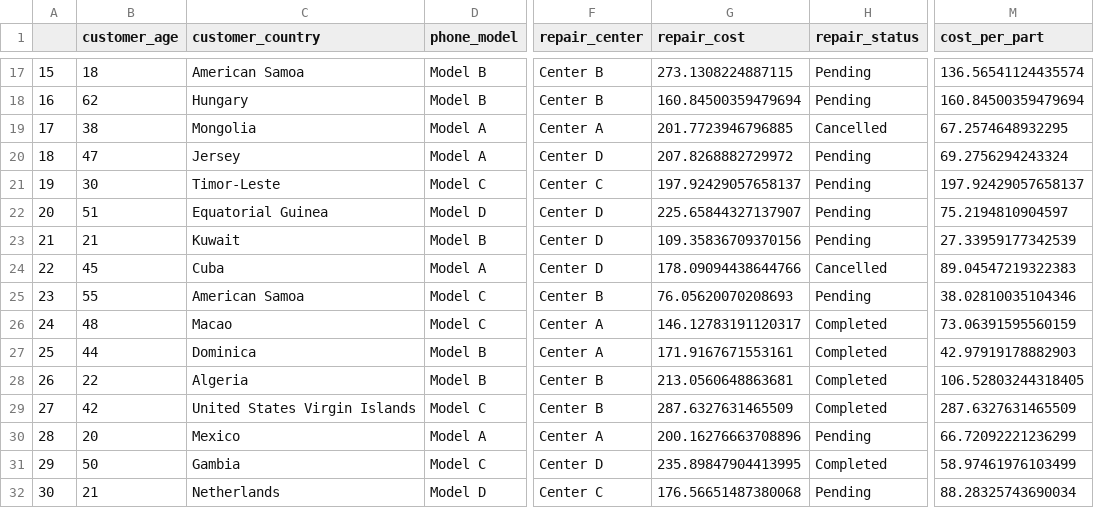
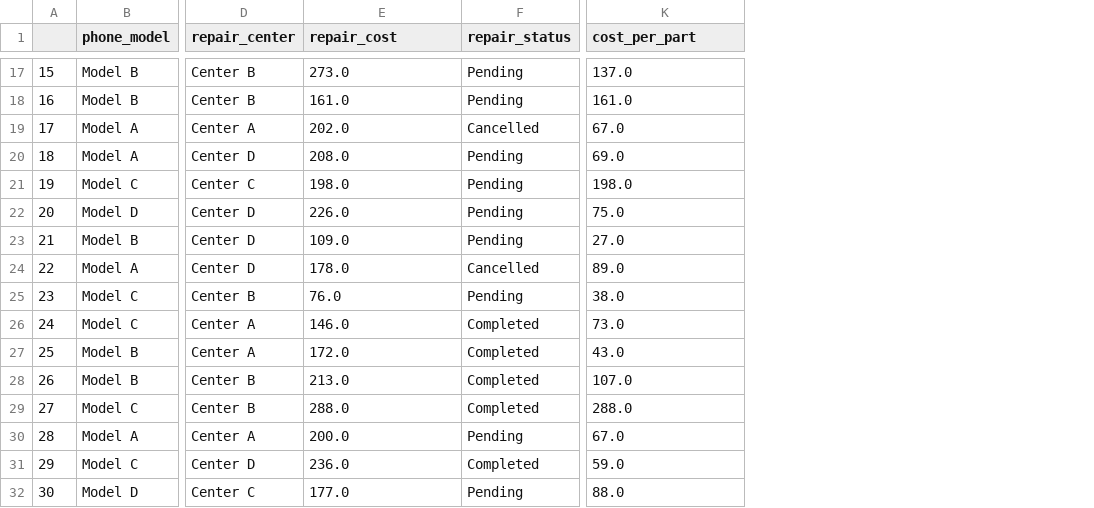
Before and after one commit to geethavani108/MLModels, a CSV file: phonedata.csv, drawn as a sheet; only a part is shown, gaps mark what is left out; removed rows and columns are numbered as before the commit, all else as after; the diff covers the shown part only; the diff names each change by its address in the sheet, - before the commit and + after, or states it on an @@ line.

```diff
--- a/phonedata.csv
+++ b/phonedata.csv
-column B (customer_age), rows 17-32: 18 | 62 | 38 | 47 | 30 | 51 | 21 | 45 | 55 | 48 | 44 | 22 | 42 | 20 | 50 | 21
-column C (customer_country), rows 17-32: American Samoa | Hungary | Mongolia | Jersey | Timor-Leste | Equatorial Guinea | Kuwait | Cuba | American Samoa | Macao | Dominica | Algeria | United States Virgin Islands | Mexico | Gambia | Netherlands
-E17 (repair_cost): 273.1308224887115
+E17 (repair_cost): 273.0
-K17 (cost_per_part): 136.56541124435574
+K17 (cost_per_part): 137.0
-E18 (repair_cost): 160.84500359479694
+E18 (repair_cost): 161.0
-K18 (cost_per_part): 160.84500359479694
+K18 (cost_per_part): 161.0
-E19 (repair_cost): 201.7723946796885
+E19 (repair_cost): 202.0
-K19 (cost_per_part): 67.2574648932295
+K19 (cost_per_part): 67.0
-E20 (repair_cost): 207.8268882729972
+E20 (repair_cost): 208.0
-K20 (cost_per_part): 69.2756294243324
+K20 (cost_per_part): 69.0
-E21 (repair_cost): 197.92429057658137
+E21 (repair_cost): 198.0
-K21 (cost_per_part): 197.92429057658137
+K21 (cost_per_part): 198.0
-E22 (repair_cost): 225.65844327137907
+E22 (repair_cost): 226.0
-K22 (cost_per_part): 75.2194810904597
+K22 (cost_per_part): 75.0
-E23 (repair_cost): 109.35836709370156
+E23 (repair_cost): 109.0
-K23 (cost_per_part): 27.33959177342539
+K23 (cost_per_part): 27.0
-E24 (repair_cost): 178.09094438644766
+E24 (repair_cost): 178.0
-K24 (cost_per_part): 89.04547219322383
+K24 (cost_per_part): 89.0
-E25 (repair_cost): 76.05620070208693
+E25 (repair_cost): 76.0
-K25 (cost_per_part): 38.02810035104346
+K25 (cost_per_part): 38.0
-E26 (repair_cost): 146.12783191120317
+E26 (repair_cost): 146.0
-K26 (cost_per_part): 73.06391595560159
+K26 (cost_per_part): 73.0
-E27 (repair_cost): 171.9167671553161
+E27 (repair_cost): 172.0
-K27 (cost_per_part): 42.97919178882903
+K27 (cost_per_part): 43.0
-E28 (repair_cost): 213.0560648863681
+E28 (repair_cost): 213.0
-K28 (cost_per_part): 106.52803244318405
+K28 (cost_per_part): 107.0
-E29 (repair_cost): 287.6327631465509
+E29 (repair_cost): 288.0
-K29 (cost_per_part): 287.6327631465509
+K29 (cost_per_part): 288.0
-E30 (repair_cost): 200.16276663708896
+E30 (repair_cost): 200.0
-K30 (cost_per_part): 66.72092221236299
+K30 (cost_per_part): 67.0
-E31 (repair_cost): 235.89847904413995
+E31 (repair_cost): 236.0
-K31 (cost_per_part): 58.97461976103499
+K31 (cost_per_part): 59.0
-E32 (repair_cost): 176.56651487380068
+E32 (repair_cost): 177.0
-K32 (cost_per_part): 88.28325743690034
+K32 (cost_per_part): 88.0
```
Also changed, not shown: 68 edited cells elsewhere in this file.
